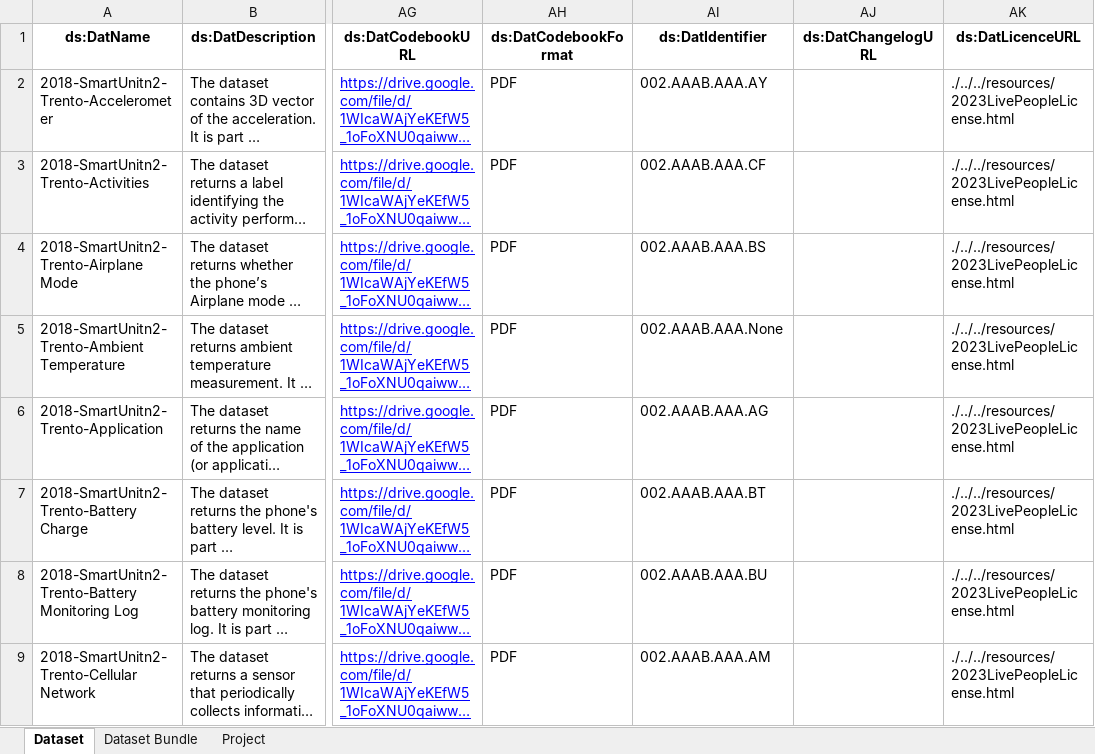
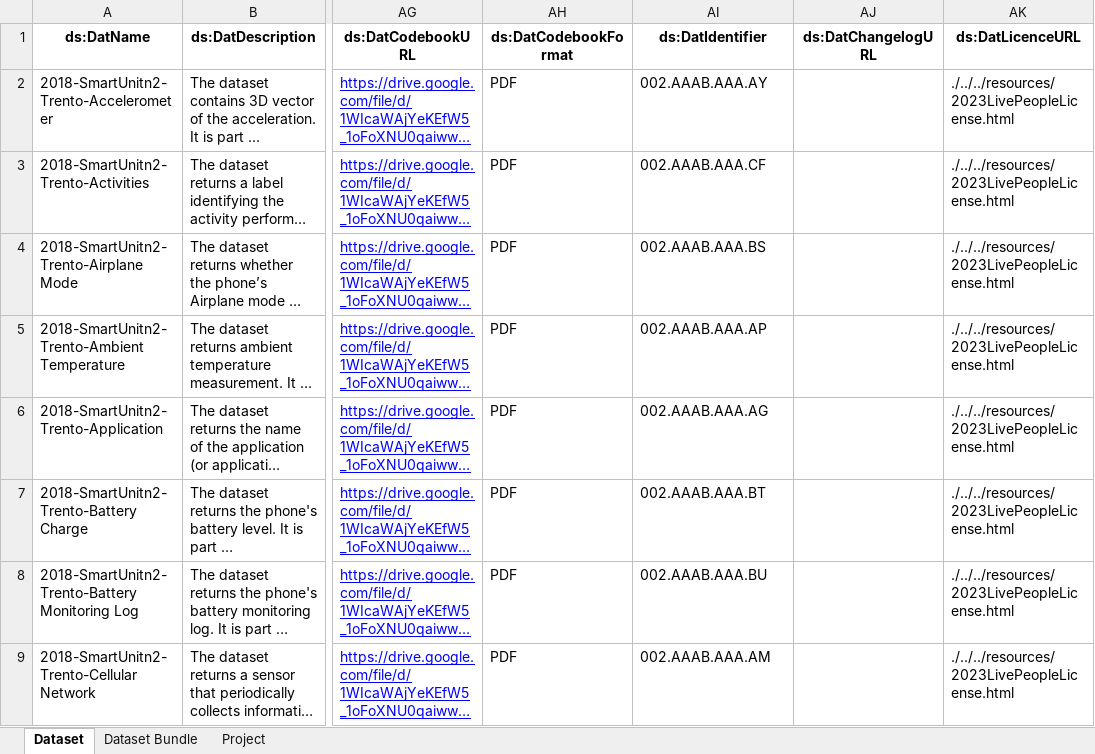
Before and after one commit to datascientiafoundation/LivePeople, an Excel workbook: resources/metadata_process_scripts/sources/catalog.xlsx, sheet Dataset, drawn as a sheet; only a part is shown, gaps mark what is left out; long unchanged cells end in …; values as stored, in another font and other column widths than the file's, no borders; the diff names each change by its address in the sheet, - before the commit and + after, or states it on an @@ line.

Commit message:
Update catalog.xlsx

```diff
--- a/resources/metadata_process_scripts/sources/catalog.xlsx (sheet Dataset)
+++ b/resources/metadata_process_scripts/sources/catalog.xlsx (sheet Dataset)
-AI5 (ds:DatIdentifier): 002.AAAB.AAA.None
+AI5 (ds:DatIdentifier): 002.AAAB.AAA.AP
```
Also changed, not shown: sheet Dataset Bundle.
